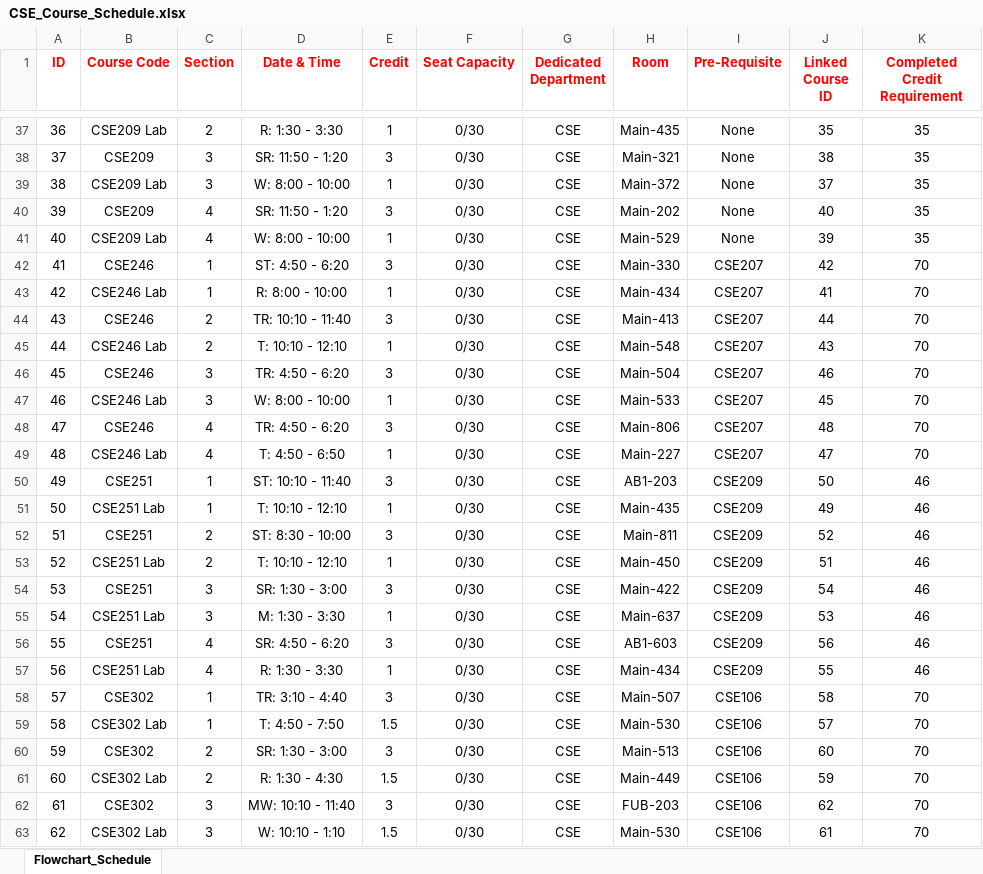
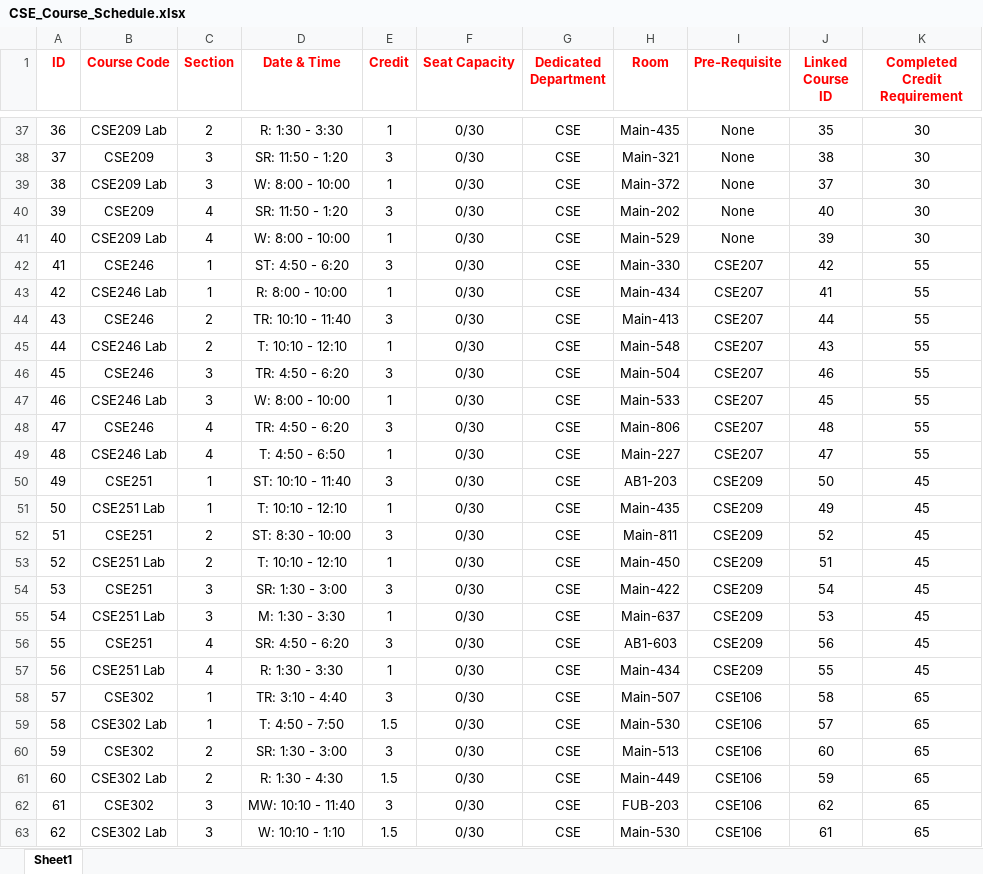
Before and after one commit to itsme-belal/EWU-Portal-System, an Excel workbook: CSE_Course_Schedule.xlsx, sheet Sheet1, drawn as a sheet; only a part is shown, gaps mark what is left out; values as stored, in another font and other column widths than the file's, no borders; the diff covers the shown part only; the diff names each change by its address in the sheet, - before the commit and + after, or states it on an @@ line.

```diff
--- a/CSE_Course_Schedule.xlsx (sheet Sheet1)
+++ b/CSE_Course_Schedule.xlsx (sheet Sheet1)
-sheet tab: Flowchart_Schedule
+sheet tab: Sheet1
-K37:K41 (Completed Credit Requirement): 35
+K37:K41 (Completed Credit Requirement): 30
-K42:K49 (Completed Credit Requirement): 70
+K42:K49 (Completed Credit Requirement): 55
-K50:K57 (Completed Credit Requirement): 46
+K50:K57 (Completed Credit Requirement): 45
-K58:K63 (Completed Credit Requirement): 70
+K58:K63 (Completed Credit Requirement): 65
```
Also changed, not shown: 197 edited cells elsewhere in this sheet, Common_Course_Schedule_(CSE-ICE-EEE).xlsx, EEE_Course_Schedule.xlsx, 1 other file.
